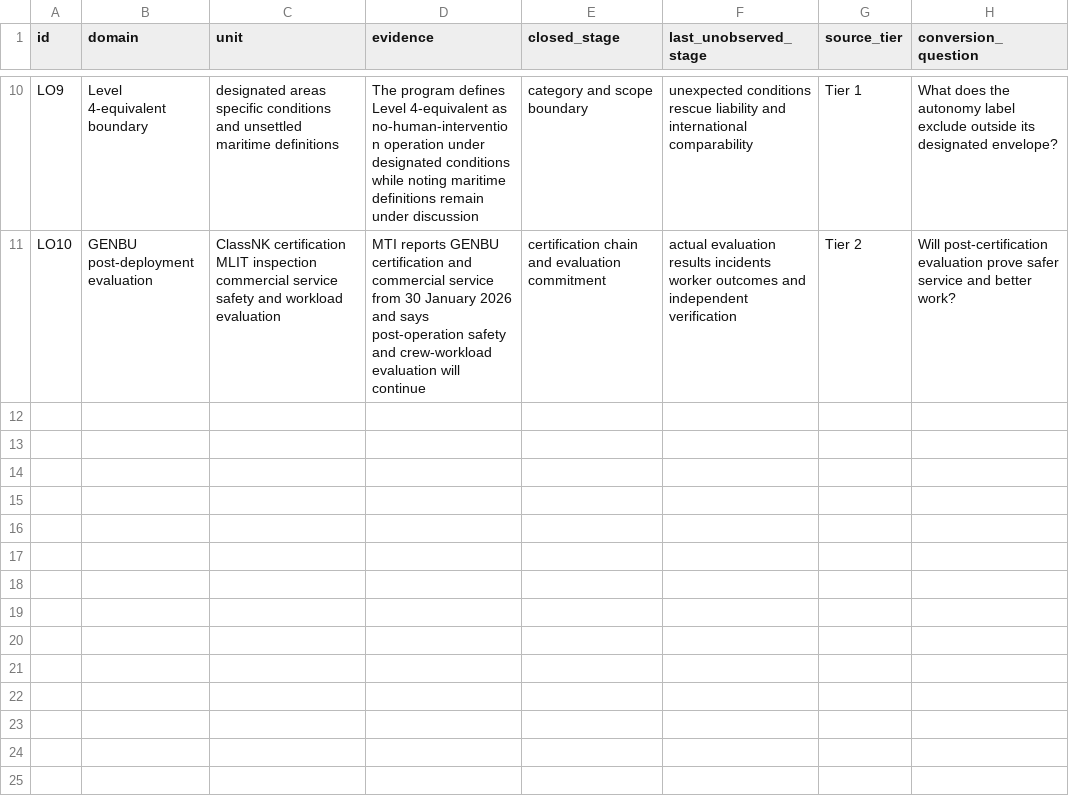
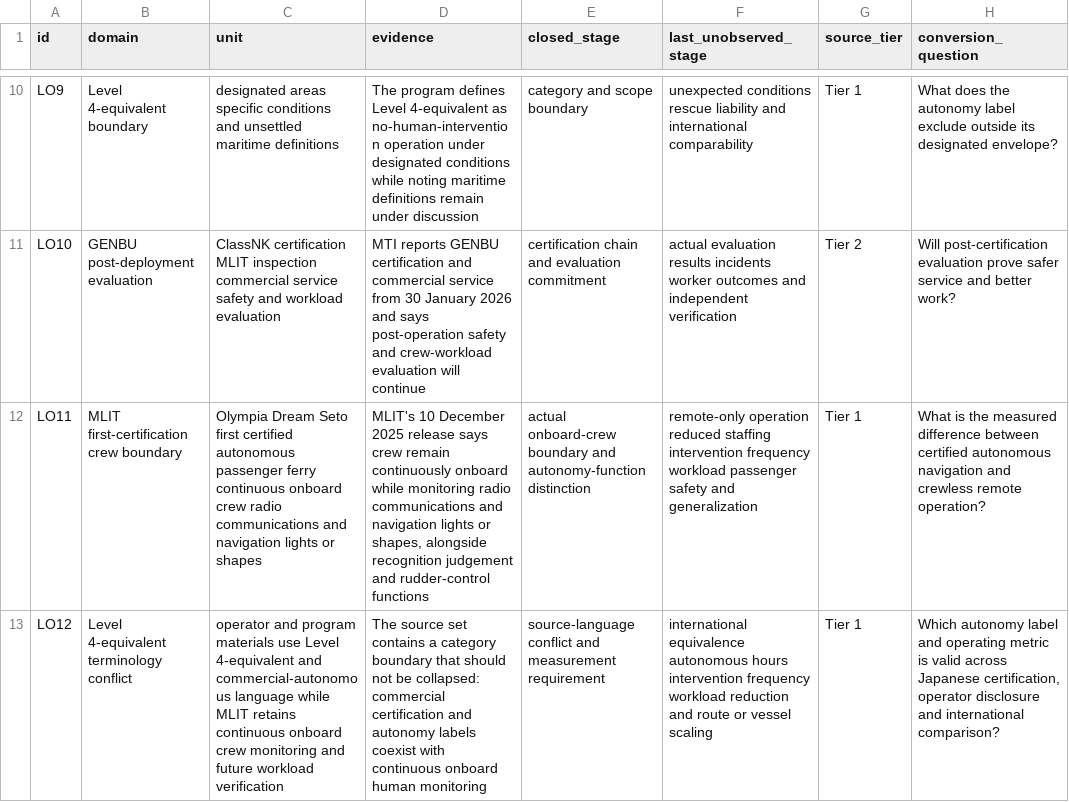
Before and after one commit to mehtama1234/cultural-geopolitical-theme-mining, a CSV file: analysis/ROTATION-LO-MEGURI2040-JAPAN-AUTONOMOUS-ISLAND-LOGISTICS-2026-10-30.csv, drawn as a sheet; only a part is shown, gaps mark what is left out; the diff names each change by its address in the sheet, - before the commit and + after, or states it on an @@ line.

Commit message:
Audit Japan autonomous vessel certification boundary

```diff
--- a/analysis/ROTATION-LO-MEGURI2040-JAPAN-AUTONOMOUS-ISLAND-LOGISTICS-2026-10-30.csv
+++ b/analysis/ROTATION-LO-MEGURI2040-JAPAN-AUTONOMOUS-ISLAND-LOGISTICS-2026-10-30.csv
+row 12: LO11 | MLIT first-certification crew boundary | Olympia Dream Seto first certified autonomous passenger ferry continuous onboard crew radio communications and navigation lights or shapes | MLIT's 10 December 2025 release says crew remain continuously onboard while monitoring radio communications and navigation lights or shapes, alongside recognition judgement and rudder-control functions | actual onboard-crew boundary and autonomy-function distinction | remote-only operation reduced staffing intervention frequency workload passenger safety and generalization | Tier 1 | What is the measured difference between certified autonomous navigation and crewless remote operation?
+row 13: LO12 | Level 4-equivalent terminology conflict | operator and program materials use Level 4-equivalent and commercial-autonomous language while MLIT retains continuous onboard crew monitoring and future workload verification | The source set contains a category boundary that should not be collapsed: commercial certification and autonomy labels coexist with continuous onboard human monitoring | source-language conflict and measurement requirement | international equivalence autonomous hours intervention frequency workload reduction and route or vessel scaling | Tier 1 | Which autonomy label and operating metric is valid across Japanese certification, operator disclosure and international comparison?
```
Also changed, not shown: 3 other files.
